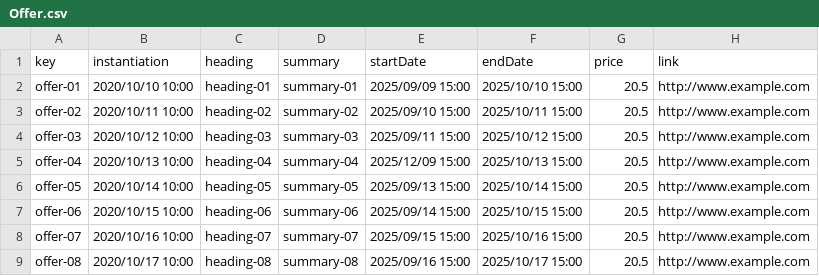
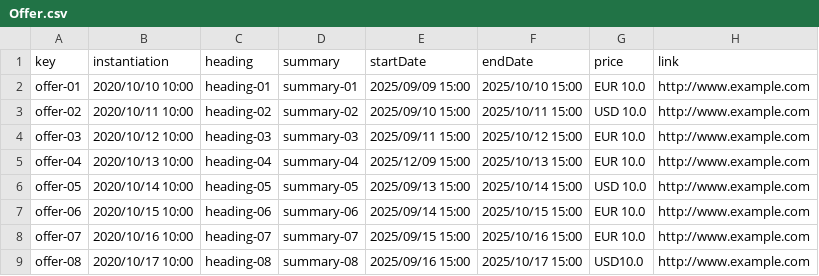
Before and after one commit to alepervaz/Acme-L3-D02, a CSV file: src/main/webapp/WEB-INF/resources/sample-data/Offer.csv, drawn as a sheet.

Commit message:
feat(init): Fix bugs deliverable 2 and 3
The main bugs are on Student 4 (due to the separation of the branch when doing the tasks).

```diff
--- a/src/main/webapp/WEB-INF/resources/sample-data/Offer.csv
+++ b/src/main/webapp/WEB-INF/resources/sample-data/Offer.csv
@@ -1,9 +1,9 @@
 key,instantiation,heading,summary,startDate,endDate,price,link
-offer-01,2020/10/10 10:00,heading-01,summary-01,2025/09/09 15:00,2025/10/10 15:00,20.5,http://www.example.com
-offer-02,2020/10/11 10:00,heading-02,summary-02,2025/09/10 15:00,2025/10/11 15:00,20.5,http://www.example.com
-offer-03,2020/10/12 10:00,heading-03,summary-03,2025/09/11 15:00,2025/10/12 15:00,20.5,http://www.example.com
-offer-04,2020/10/13 10:00,heading-04,summary-04,2025/12/09 15:00,2025/10/13 15:00,20.5,http://www.example.com
-offer-05,2020/10/14 10:00,heading-05,summary-05,2025/09/13 15:00,2025/10/14 15:00,20.5,http://www.example.com
-offer-06,2020/10/15 10:00,heading-06,summary-06,2025/09/14 15:00,2025/10/15 15:00,20.5,http://www.example.com
-offer-07,2020/10/16 10:00,heading-07,summary-07,2025/09/15 15:00,2025/10/16 15:00,20.5,http://www.example.com
-offer-08,2020/10/17 10:00,heading-08,summary-08,2025/09/16 15:00,2025/10/17 15:00,20.5,http://www.example.com
+offer-01,2020/10/10 10:00,heading-01,summary-01,2025/09/09 15:00,2025/10/10 15:00,EUR 10.0,http://www.example.com
+offer-02,2020/10/11 10:00,heading-02,summary-02,2025/09/10 15:00,2025/10/11 15:00,USD 10.0,http://www.example.com
+offer-03,2020/10/12 10:00,heading-03,summary-03,2025/09/11 15:00,2025/10/12 15:00,EUR 10.0,http://www.example.com
+offer-04,2020/10/13 10:00,heading-04,summary-04,2025/12/09 15:00,2025/10/13 15:00,EUR 10.0,http://www.example.com
+offer-05,2020/10/14 10:00,heading-05,summary-05,2025/09/13 15:00,2025/10/14 15:00,USD 10.0,http://www.example.com
+offer-06,2020/10/15 10:00,heading-06,summary-06,2025/09/14 15:00,2025/10/15 15:00,EUR 10.0,http://www.example.com
+offer-07,2020/10/16 10:00,heading-07,summary-07,2025/09/15 15:00,2025/10/16 15:00,EUR 10.0,http://www.example.com
+offer-08,2020/10/17 10:00,heading-08,summary-08,2025/09/16 15:00,2025/10/17 15:00,USD10.0,http://www.example.com
```
Also changed, not shown: 9 other files.
